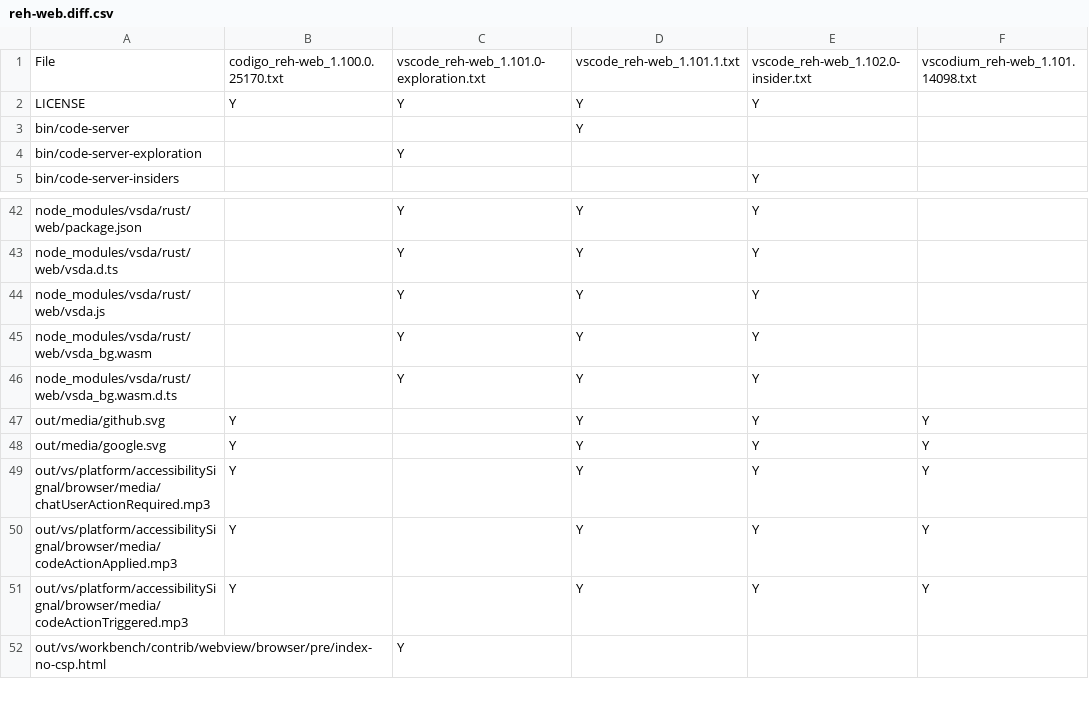
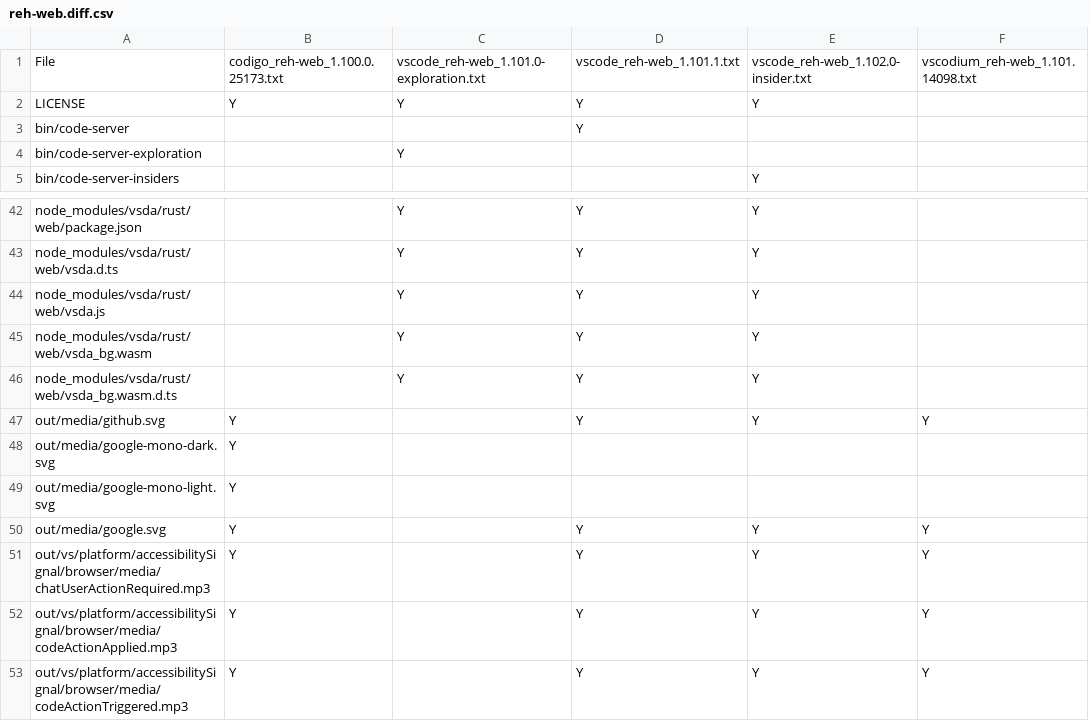
Before and after one commit to btwiuse/vsdiff, a CSV file: reh-web.diff.csv, drawn as a sheet; only a part is shown, gaps mark what is left out; the shorter side is filled out with more unchanged rows.

```diff
--- a/reh-web.diff.csv
+++ b/reh-web.diff.csv
@@ -1,2 +1,2 @@
-File,codigo_reh-web_1.100.0.25170.txt,vscode_reh-web_1.101.0-exploration.txt,vscode_reh-web_1.101.1.txt,vscode_reh-web_1.102.0-insider.txt,vscodium_reh-web_1.101.14098.txt
+File,codigo_reh-web_1.100.0.25173.txt,vscode_reh-web_1.101.0-exploration.txt,vscode_reh-web_1.101.1.txt,vscode_reh-web_1.102.0-insider.txt,vscodium_reh-web_1.101.14098.txt
 LICENSE,Y,Y,Y,Y,
@@ -47,2 +47,4 @@ node_modules/vsda/rust/web/vsda_bg.wasm.d.ts,,Y,Y,Y,
 out/media/github.svg,Y,,Y,Y,Y
+out/media/google-mono-dark.svg,Y,,,,
+out/media/google-mono-light.svg,Y,,,,
 out/media/google.svg,Y,,Y,Y,Y
```
Also changed, not shown: reh.diff.csv, web.diff.csv, 4 other files.
